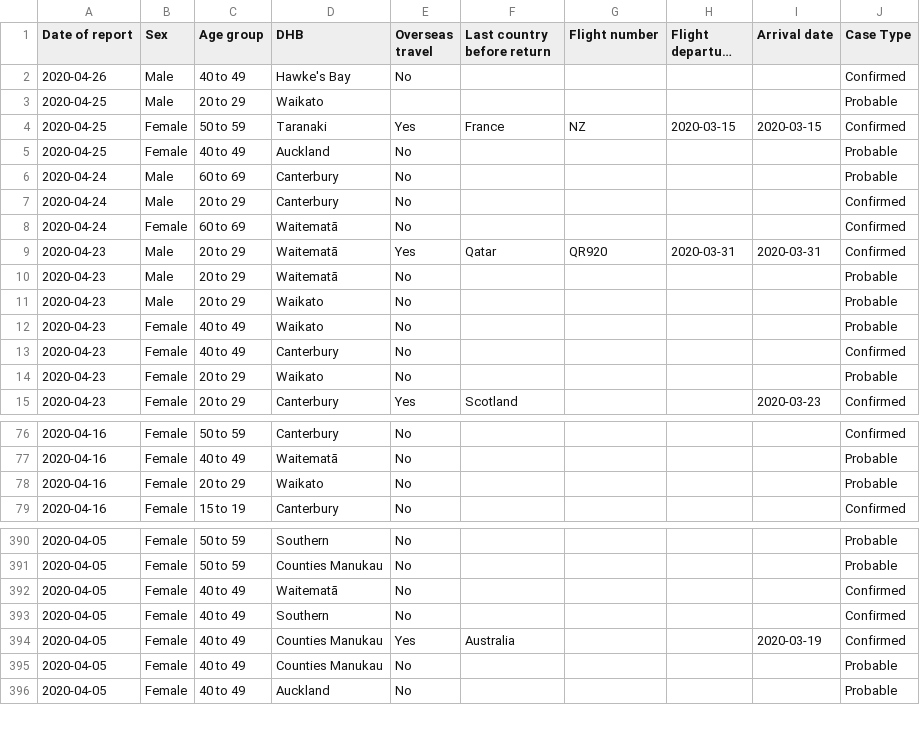
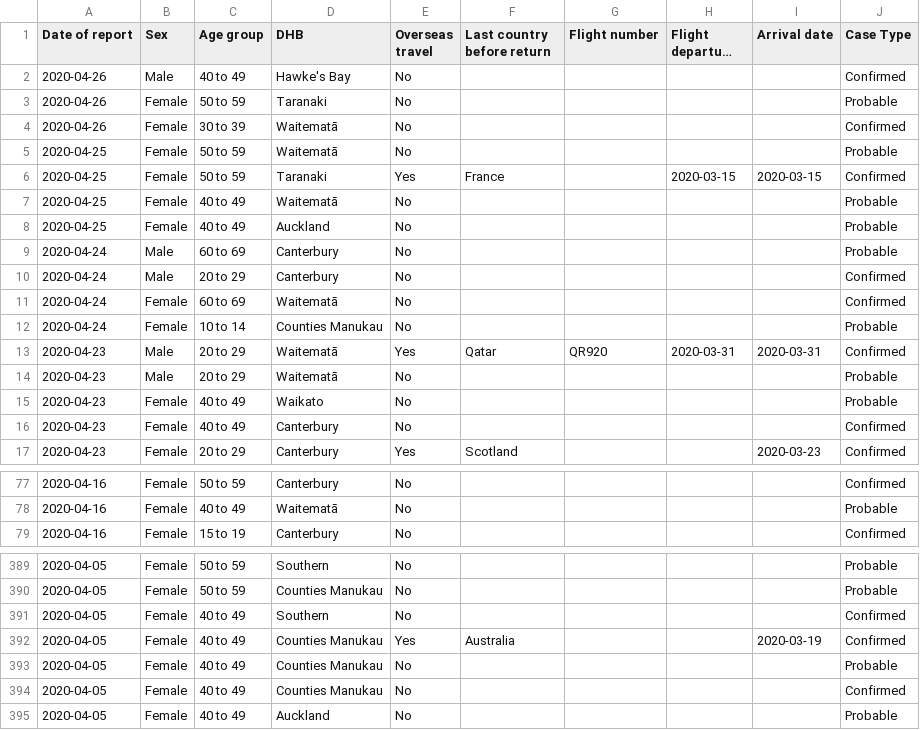
Before and after one commit to UoA-eResearch/nz-covid19-data-auto, a CSV file: data.csv, drawn as a sheet; only a part is shown, gaps mark what is left out; long unchanged cells end in …; removed rows and columns are numbered as before the commit, all else as after; the diff covers the shown part only; the diff names each change by its address in the sheet, - before the commit and + after, or states it on an @@ line.

```diff
--- a/data.csv
+++ b/data.csv
+row 3: 2020-04-26 | Female | 50 to 59 | Taranaki | No |  |  |  |  | Probable
+row 4: 2020-04-26 | Female | 30 to 39 | Waitematā | No |  |  |  |  | Confirmed
-B5 (Sex): Male
+B5 (Sex): Female
-C5 (Age group): 20 to 29
+C5 (Age group): 50 to 59
-D5 (DHB): Waikato
+D5 (DHB): Waitematā
-E5 (Overseas travel): (empty)
+E5 (Overseas travel): No
-G6 (Flight number): NZ
+G6 (Flight number): (empty)
+row 7: 2020-04-25 | Female | 40 to 49 | Waitematā | No |  |  |  |  | Probable
+row 12: 2020-04-24 | Female | 10 to 14 | Counties Manukau | No |  |  |  |  | Probable
-row 11: 2020-04-23 | Male | 20 to 29 | Waikato | No |  |  |  |  | Probable
-row 14: 2020-04-23 | Female | 20 to 29 | Waikato | No |  |  |  |  | Probable
-row 78: 2020-04-16 | Female | 20 to 29 | Waikato | No |  |  |  |  | Probable
-row 392: 2020-04-05 | Female | 40 to 49 | Waitematā | No |  |  |  |  | Confirmed
+row 394: 2020-04-05 | Female | 40 to 49 | Counties Manukau | No |  |  |  |  | Confirmed
```
Also changed, not shown: 2 removed rows and 5 edited cells elsewhere in this file, cases_by_DHB.csv, 3 other files.
